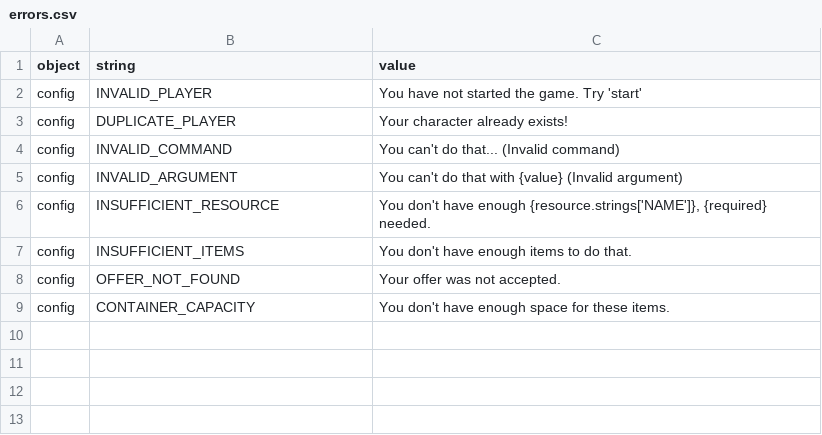
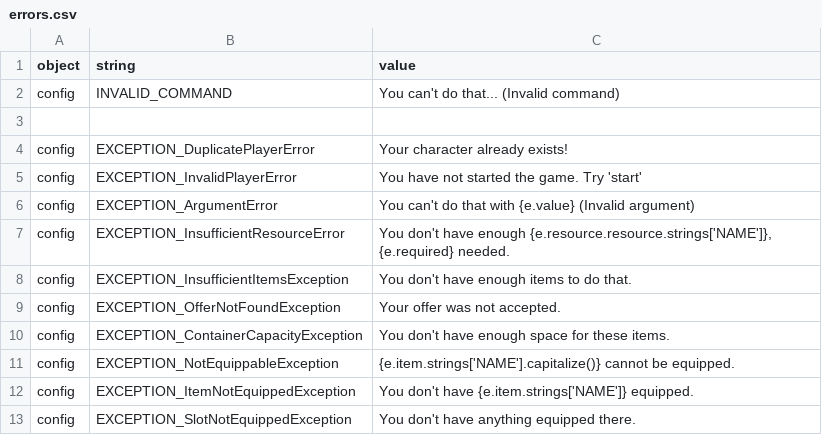
Before and after one commit to lychanl/discord-text-rpg, a CSV file: worlds/default/locales/en/errors.csv, drawn as a sheet.

```diff
--- a/worlds/default/locales/en/errors.csv
+++ b/worlds/default/locales/en/errors.csv
@@ -1,9 +1,13 @@
 object,string,value
-config,INVALID_PLAYER,You have not started the game. Try 'start'
-config,DUPLICATE_PLAYER,Your character already exists!
 config,INVALID_COMMAND,You can't do that... (Invalid command)
-config,INVALID_ARGUMENT,You can't do that with {value} (Invalid argument)
-config,INSUFFICIENT_RESOURCE,"You don't have enough {resource.strings['NAME']}, {required} needed."
-config,INSUFFICIENT_ITEMS,You don't have enough items to do that.
-config,OFFER_NOT_FOUND,Your offer was not accepted.
-config,CONTAINER_CAPACITY,You don't have enough space for these items.
+
+config,EXCEPTION_DuplicatePlayerError,Your character already exists!
+config,EXCEPTION_InvalidPlayerError,You have not started the game. Try 'start'
+config,EXCEPTION_ArgumentError,You can't do that with {e.value} (Invalid argument)
+config,EXCEPTION_InsufficientResourceError,"You don't have enough {e.resource.resource.strings['NAME']}, {e.required} needed."
+config,EXCEPTION_InsufficientItemsException,You don't have enough items to do that.
+config,EXCEPTION_OfferNotFoundException,Your offer was not accepted.
+config,EXCEPTION_ContainerCapacityException,You don't have enough space for these items.
+config,EXCEPTION_NotEquippableException,{e.item.strings['NAME'].capitalize()} cannot be equipped.
+config,EXCEPTION_ItemNotEquippedException,You don't have {e.item.strings['NAME']} equipped.
+config,EXCEPTION_SlotNotEquippedException,You don't have anything equipped there.
```
Also changed, not shown: worlds/default/locales/en/default.csv, worlds/default/locales/en/items.csv, 17 other files.
